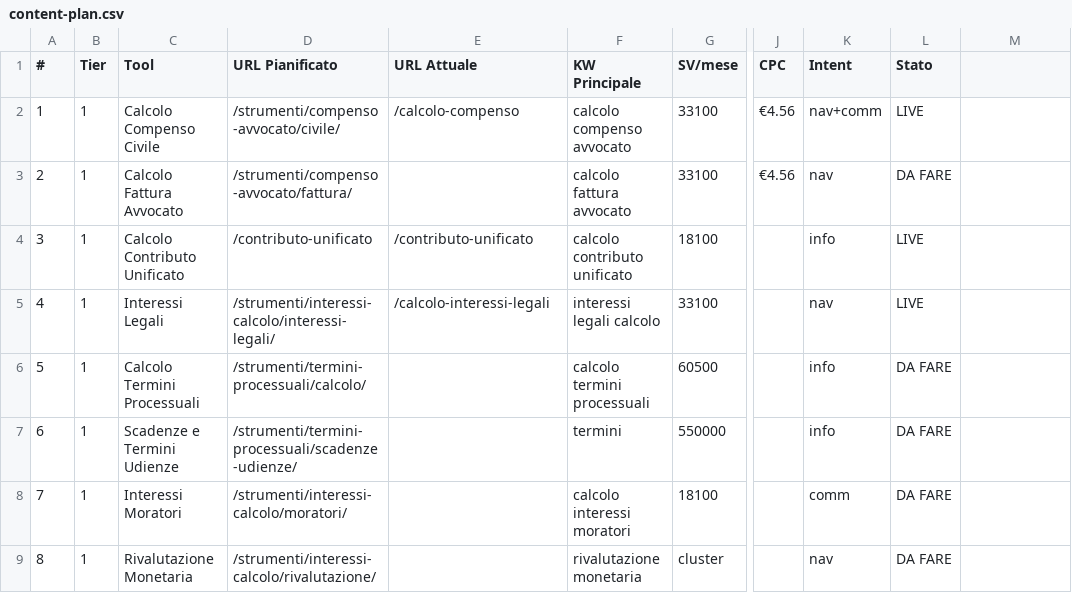
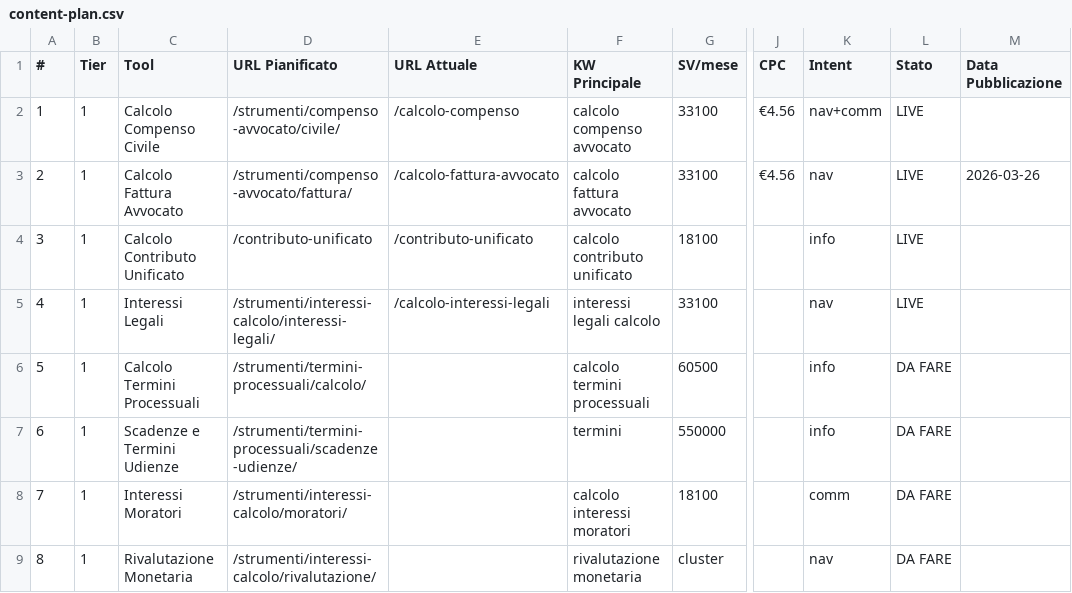
Before and after one commit to valeriodipalo/calcolo-compenso-avvocati, a CSV file: analysis/content-plan.csv, drawn as a sheet; only a part is shown, gaps mark what is left out; the diff names each change by its address in the sheet, - before the commit and + after, or states it on an @@ line.

```diff
--- a/analysis/content-plan.csv
+++ b/analysis/content-plan.csv
-M1: (empty)
+M1: Data Pubblicazione
-E3 (URL Attuale): (empty)
+E3 (URL Attuale): /calcolo-fattura-avvocato
-L3 (Stato): DA FARE
+L3 (Stato): LIVE
-M3 (Data Pubblicazione): (empty)
+M3 (Data Pubblicazione): 2026-03-26
```
Also changed, not shown: 12 other files.
